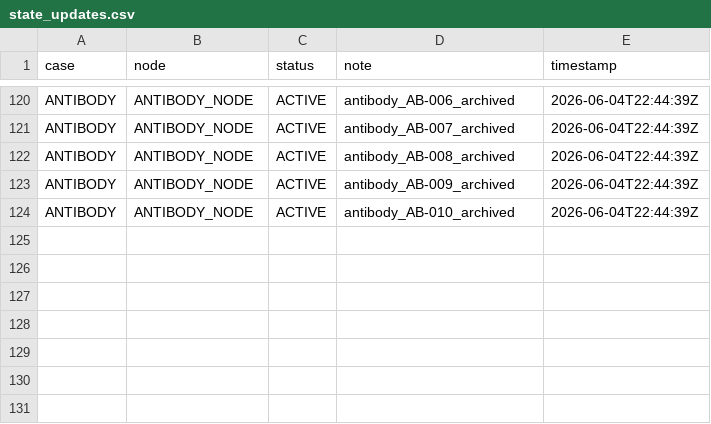
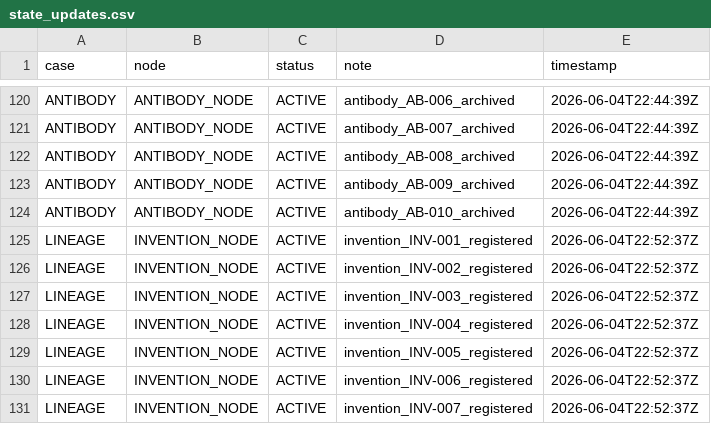
Before and after one commit to Me10101-01/Sovereignty-Architecture-Elevator-Pitch-, a CSV file: sagco_ish/shared_state/logs/state_updates.csv, drawn as a sheet; only a part is shown, gaps mark what is left out; the diff names each change by its address in the sheet, - before the commit and + after, or states it on an @@ line.

```diff
--- a/sagco_ish/shared_state/logs/state_updates.csv
+++ b/sagco_ish/shared_state/logs/state_updates.csv
+row 125: LINEAGE | INVENTION_NODE | ACTIVE | invention_INV-001_registered | 2026-06-04T22:52:37Z
+row 126: LINEAGE | INVENTION_NODE | ACTIVE | invention_INV-002_registered | 2026-06-04T22:52:37Z
+row 127: LINEAGE | INVENTION_NODE | ACTIVE | invention_INV-003_registered | 2026-06-04T22:52:37Z
+row 128: LINEAGE | INVENTION_NODE | ACTIVE | invention_INV-004_registered | 2026-06-04T22:52:37Z
+row 129: LINEAGE | INVENTION_NODE | ACTIVE | invention_INV-005_registered | 2026-06-04T22:52:37Z
+row 130: LINEAGE | INVENTION_NODE | ACTIVE | invention_INV-006_registered | 2026-06-04T22:52:37Z
+row 131: LINEAGE | INVENTION_NODE | ACTIVE | invention_INV-007_registered | 2026-06-04T22:52:37Z
```
Also changed, not shown: sagco_ish/registry/logs/command_registry.csv, 4 other files.
